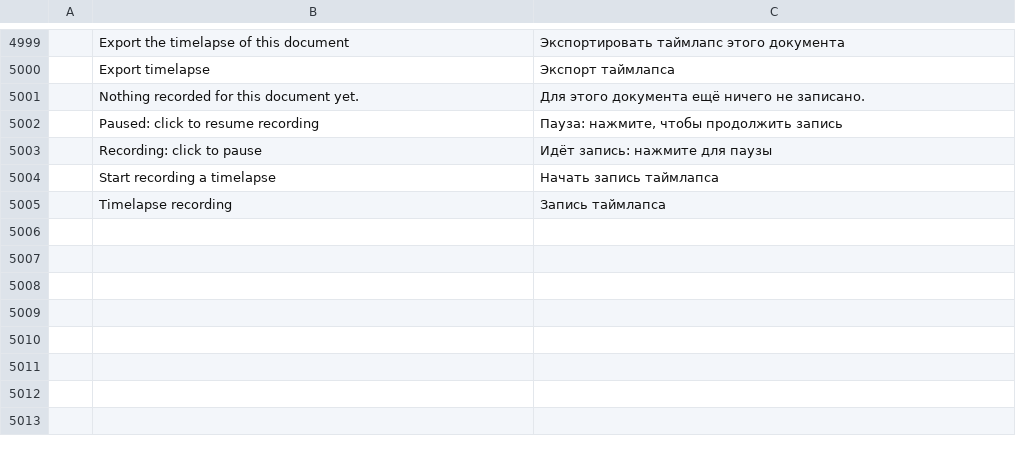
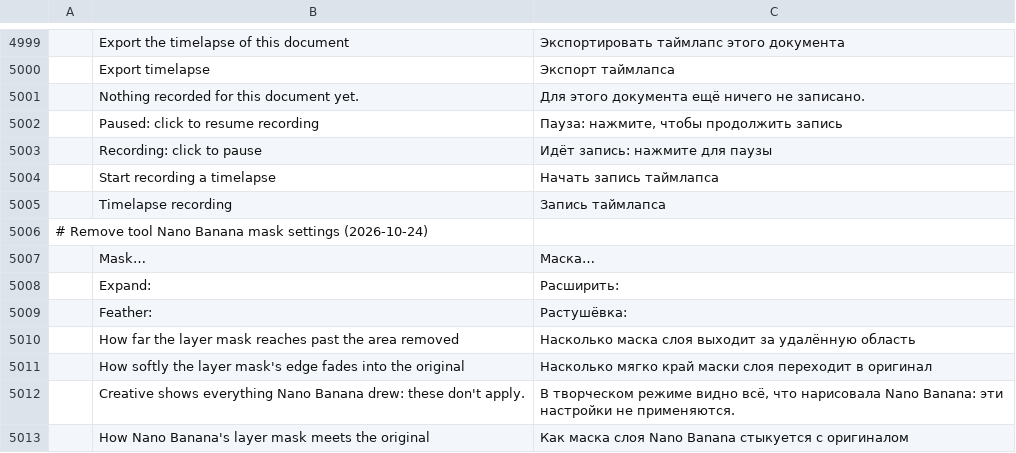
Before and after one commit to wilwal2020/photocraft, a TSV file: crates/ui-egui/src/i18n/ru.tsv, drawn as a sheet; only a part is shown, gaps mark what is left out; the diff names each change by its address in the sheet, - before the commit and + after, or states it on an @@ line.

```diff
--- a/crates/ui-egui/src/i18n/ru.tsv
+++ b/crates/ui-egui/src/i18n/ru.tsv
+row 5006: # Remove tool Nano Banana mask settings (2026-10-24)
+row 5007:  | Mask… | Маска…
+row 5008:  | Expand: | Расширить:
+row 5009:  | Feather: | Растушёвка:
+row 5010:  | How far the layer mask reaches past the area removed | Насколько маска слоя выходит за удалённую область
+row 5011:  | How softly the layer mask's edge fades into the original | Насколько мягко край маски слоя переходит в оригинал
+row 5012:  | Creative shows everything Nano Banana drew: these don't apply. | В творческом режиме видно всё, что нарисовала Nano Banana: эти настройки не применяются.
+row 5013:  | How Nano Banana's layer mask meets the original | Как маска слоя Nano Banana стыкуется с оригиналом
```
Also changed, not shown: crates/ui-egui/src/i18n/el.tsv, crates/ui-egui/src/i18n/ja.tsv, 24 other files.
